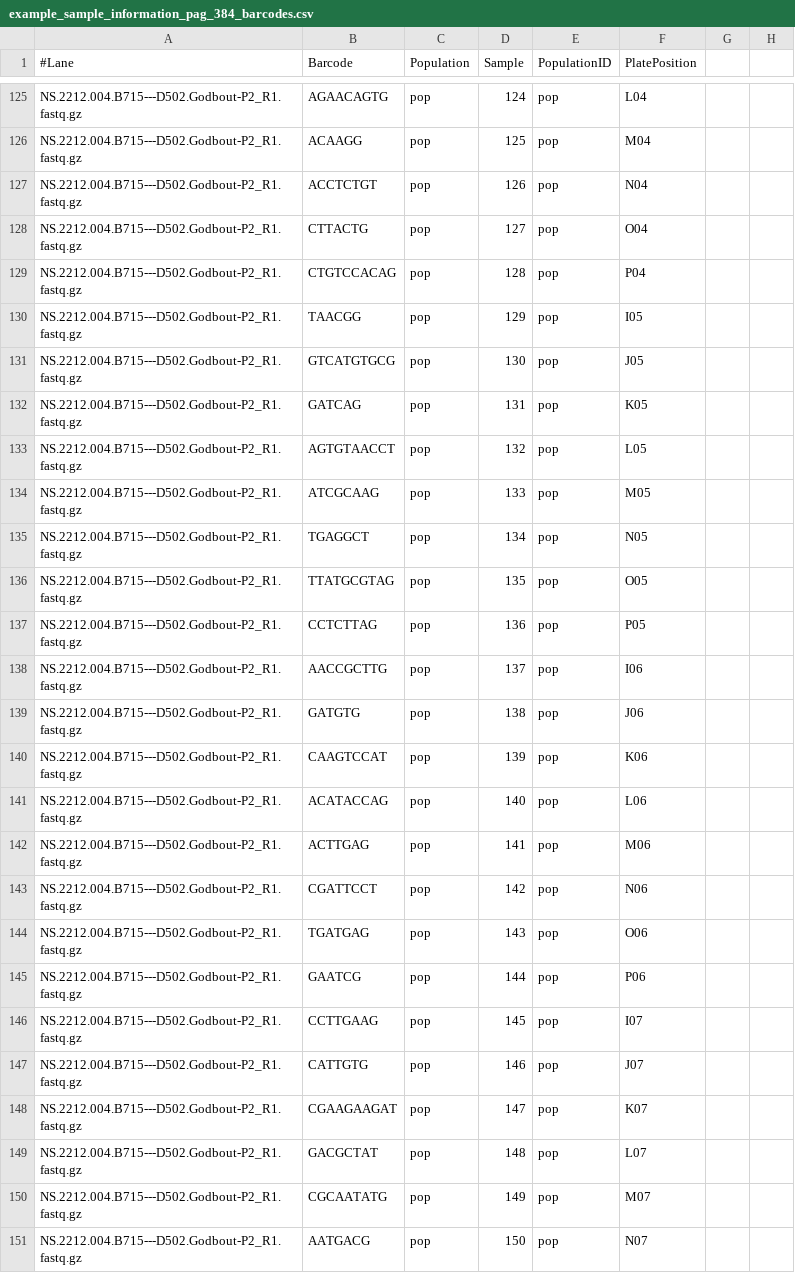
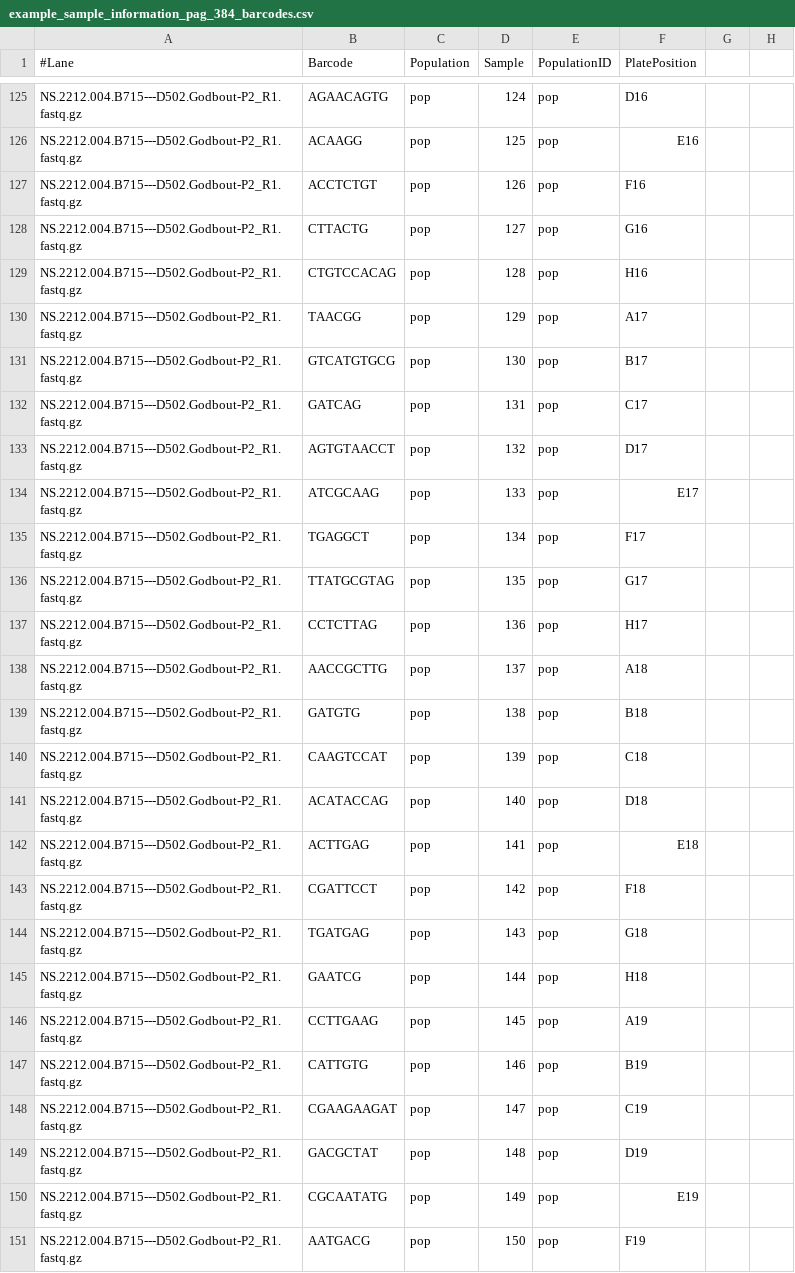
Before and after one commit to enormandeau/stacks_workflow, a CSV file: 01-info_files/example_sample_information_pag_384_barcodes.csv, drawn as a sheet; only a part is shown, gaps mark what is left out; the diff covers the shown part only; the diff names each change by its address in the sheet, - before the commit and + after, or states it on an @@ line.

Commit message:
Change order of 96-well plates in 384-well plate

```diff
--- a/01-info_files/example_sample_information_pag_384_barcodes.csv
+++ b/01-info_files/example_sample_information_pag_384_barcodes.csv
-F125 (PlatePosition): L04
+F125 (PlatePosition): D16
-F126 (PlatePosition): M04
+F126 (PlatePosition): E16
-F127 (PlatePosition): N04
+F127 (PlatePosition): F16
-F128 (PlatePosition): O04
+F128 (PlatePosition): G16
-F129 (PlatePosition): P04
+F129 (PlatePosition): H16
-F130 (PlatePosition): I05
+F130 (PlatePosition): A17
-F131 (PlatePosition): J05
+F131 (PlatePosition): B17
-F132 (PlatePosition): K05
+F132 (PlatePosition): C17
-F133 (PlatePosition): L05
+F133 (PlatePosition): D17
-F134 (PlatePosition): M05
+F134 (PlatePosition): E17
-F135 (PlatePosition): N05
+F135 (PlatePosition): F17
-F136 (PlatePosition): O05
+F136 (PlatePosition): G17
-F137 (PlatePosition): P05
+F137 (PlatePosition): H17
-F138 (PlatePosition): I06
+F138 (PlatePosition): A18
-F139 (PlatePosition): J06
+F139 (PlatePosition): B18
-F140 (PlatePosition): K06
+F140 (PlatePosition): C18
-F141 (PlatePosition): L06
+F141 (PlatePosition): D18
-F142 (PlatePosition): M06
+F142 (PlatePosition): E18
-F143 (PlatePosition): N06
+F143 (PlatePosition): F18
-F144 (PlatePosition): O06
+F144 (PlatePosition): G18
-F145 (PlatePosition): P06
+F145 (PlatePosition): H18
-F146 (PlatePosition): I07
+F146 (PlatePosition): A19
-F147 (PlatePosition): J07
+F147 (PlatePosition): B19
-F148 (PlatePosition): K07
+F148 (PlatePosition): C19
-F149 (PlatePosition): L07
+F149 (PlatePosition): D19
-F150 (PlatePosition): M07
+F150 (PlatePosition): E19
-F151 (PlatePosition): N07
+F151 (PlatePosition): F19
```
Also changed, not shown: 165 edited cells elsewhere in this file.
